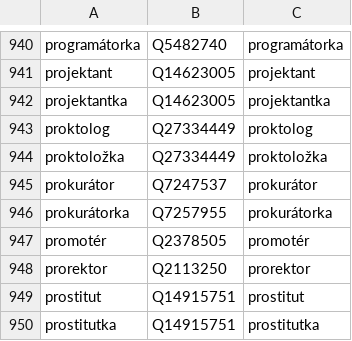
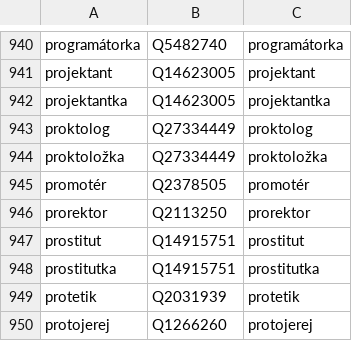
Before and after one commit to wmcz/WMCZ-scripts, a CSV file: povolani.csv, drawn as a sheet; only a part is shown, gaps mark what is left out; the shorter side is filled out with more unchanged rows.

Commit message:
Update povolani.csv

```diff
--- a/povolani.csv
+++ b/povolani.csv
@@ -944,4 +944,2 @@ proktolog;Q27334449;proktolog
 proktoložka;Q27334449;proktoložka
-prokurátor;Q7247537;prokurátor
-prokurátorka;Q7257955;prokurátorka
 promotér;Q2378505;promotér
```
